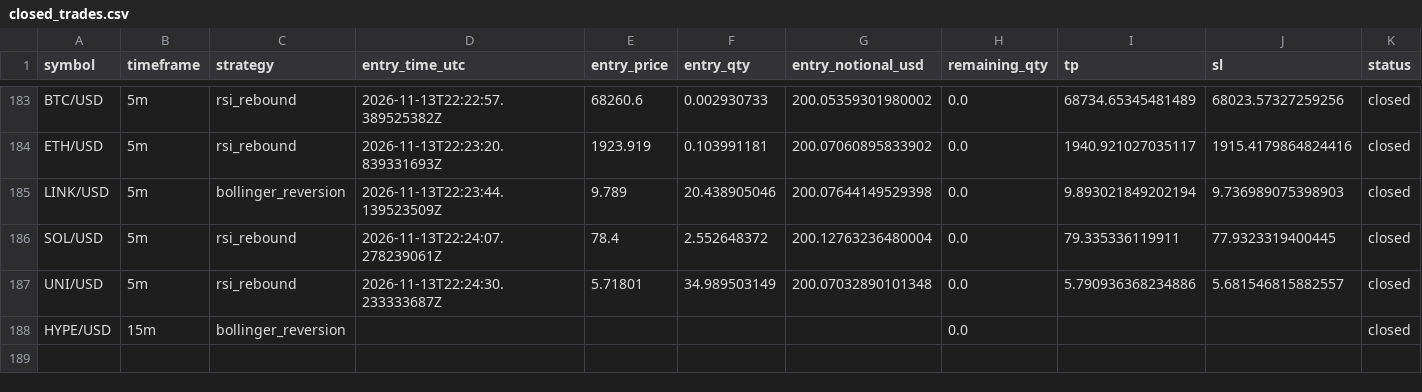
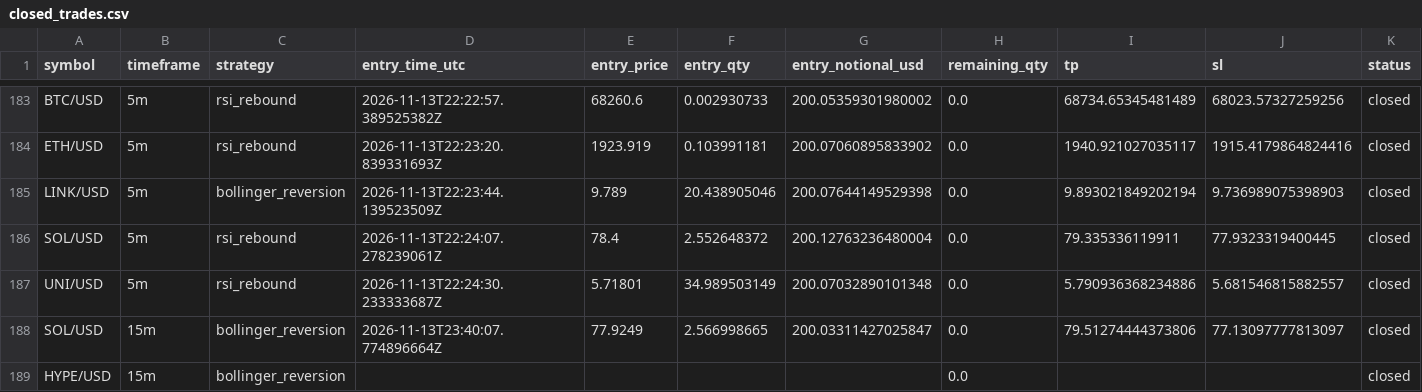
Before and after one commit to Rand0mUs3r-afk/CryptoStrategyLab, a CSV file: closed_trades.csv, drawn as a sheet; only a part is shown, gaps mark what is left out; rows hold the shown columns only; the diff names each change by its address in the sheet, - before the commit and + after, or states it on an @@ line.

```diff
--- a/closed_trades.csv
+++ b/closed_trades.csv
+row 188: SOL/USD | 15m | bollinger_reversion | 2026-11-13T23:40:07.774896664Z | 77.9249 | 2.566998665 | 200.03311427025847 | 0.0 | 79.51274444373806 | 77.13097777813097 | closed
```
Also changed, not shown: open_positions.csv, orders.csv, 9 other files.
